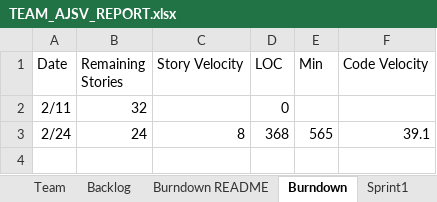
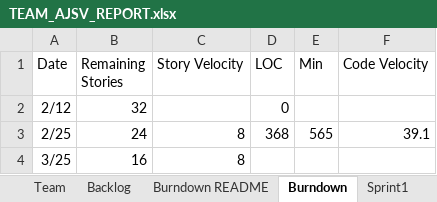
Before and after one commit to allanshivji/CS_555_JAVS, an Excel workbook: Documents/TEAM_AJSV_REPORT.xlsx, sheet Burndown, drawn as a sheet; values as stored, in another font and other column widths than the file's, no borders; charts and pictures not drawn; the diff names each change by its address in the sheet, - before the commit and + after, or states it on an @@ line.

```diff
--- a/Documents/TEAM_AJSV_REPORT.xlsx (sheet Burndown)
+++ b/Documents/TEAM_AJSV_REPORT.xlsx (sheet Burndown)
-A2 (Date): 2/11
+A2 (Date): 2/12
-A3 (Date): 2/24
+A3 (Date): 2/25
+row 4: 3/25 | 16 | 8
```
Also changed, not shown: sheet Sprint3, sheet Backlog, sheet Sprint2, sheet Export Summary, sheet Burndown README, sheet Sprint1, charts or pictures.
